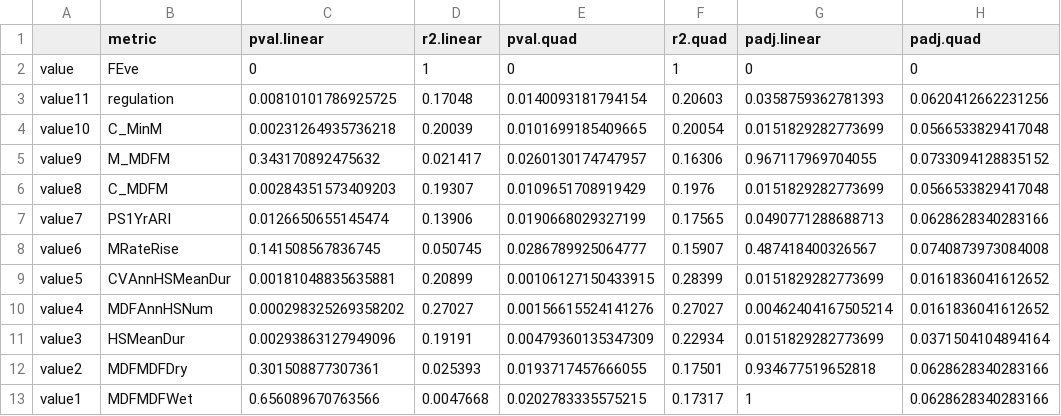
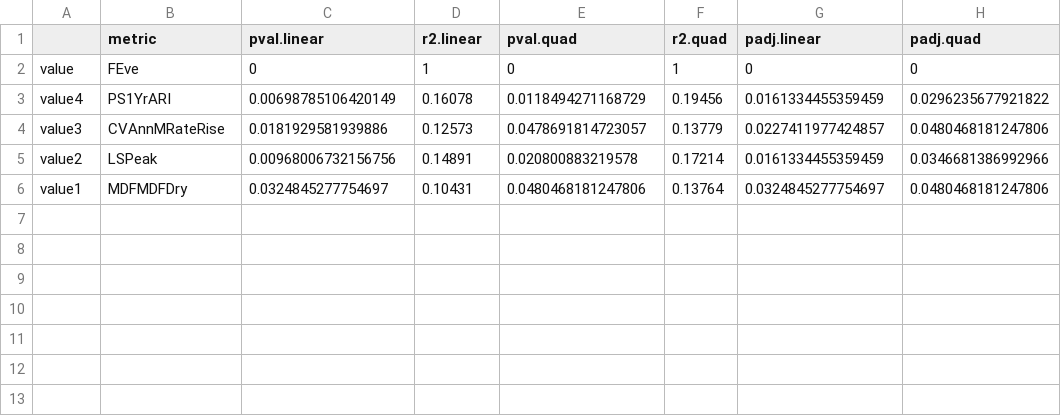
Before and after one commit to jamesrlawson/SEQLD, a CSV file: output/stats/hydrosites$FEve_stats.csv, drawn as a sheet.

```diff
--- a/output/stats/hydrosites$FEve_stats.csv
+++ b/output/stats/hydrosites$FEve_stats.csv
@@ -2,12 +2,5 @@
 "value","FEve",0,1,0,1,0,0
-"value11","regulation",0.00810101786925725,0.17048,0.0140093181794154,0.20603,0.0358759362781393,0.0620412662231256
-"value10","C_MinM",0.00231264935736218,0.20039,0.0101699185409665,0.20054,0.0151829282773699,0.0566533829417048
-"value9","M_MDFM",0.343170892475632,0.021417,0.0260130174747957,0.16306,0.967117969704055,0.0733094128835152
-"value8","C_MDFM",0.00284351573409203,0.19307,0.0109651708919429,0.1976,0.0151829282773699,0.0566533829417048
-"value7","PS1YrARI",0.0126650655145474,0.13906,0.0190668029327199,0.17565,0.0490771288688713,0.0628628340283166
-"value6","MRateRise",0.141508567836745,0.050745,0.0286789925064777,0.15907,0.487418400326567,0.0740873973084008
-"value5","CVAnnHSMeanDur",0.00181048835635881,0.20899,0.00106127150433915,0.28399,0.0151829282773699,0.0161836041612652
-"value4","MDFAnnHSNum",0.000298325269358202,0.27027,0.00156615524141276,0.27027,0.00462404167505214,0.0161836041612652
-"value3","HSMeanDur",0.00293863127949096,0.19191,0.00479360135347309,0.22934,0.0151829282773699,0.0371504104894164
-"value2","MDFMDFDry",0.301508877307361,0.025393,0.0193717457666055,0.17501,0.934677519652818,0.0628628340283166
-"value1","MDFMDFWet",0.656089670763566,0.0047668,0.0202783335575215,0.17317,1,0.0628628340283166
+"value4","PS1YrARI",0.00698785106420149,0.16078,0.0118494271168729,0.19456,0.0161334455359459,0.0296235677921822
+"value3","CVAnnMRateRise",0.0181929581939886,0.12573,0.0478691814723057,0.13779,0.0227411977424857,0.0480468181247806
+"value2","LSPeak",0.00968006732156756,0.14891,0.020800883219578,0.17214,0.0161334455359459,0.0346681386992966
+"value1","MDFMDFDry",0.0324845277754697,0.10431,0.0480468181247806,0.13764,0.0324845277754697,0.0480468181247806
```
Also changed, not shown: data/sites.csv, output/stats/hydrosites$FDis_stats.csv, 27 other files.
